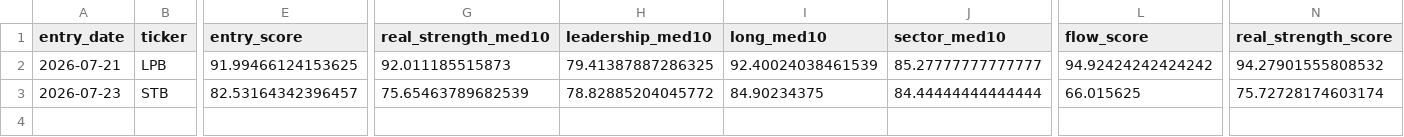
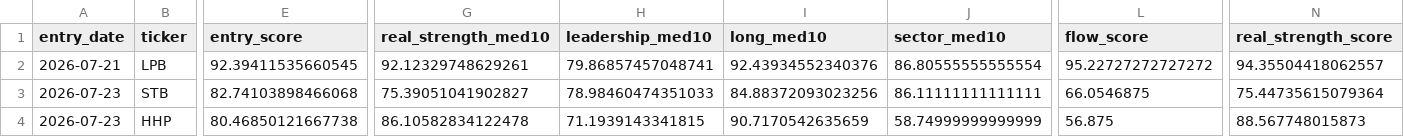
Before and after one commit to nguyenworkingg-sketch/Vietnam-Market-Flow, a CSV file: outputs/entry_signal_history.csv, drawn as a sheet; only a part is shown, gaps mark what is left out; rows hold the shown columns only; the diff covers the shown part only; the diff names each change by its address in the sheet, - before the commit and + after, or states it on an @@ line.

```diff
--- a/outputs/entry_signal_history.csv
+++ b/outputs/entry_signal_history.csv
-E2 (entry_score): 91.99466124153625
+E2 (entry_score): 92.39411535660545
-G2 (real_strength_med10): 92.011185515873
+G2 (real_strength_med10): 92.12329748629261
-H2 (leadership_med10): 79.41387887286325
+H2 (leadership_med10): 79.86857457048741
-I2 (long_med10): 92.40024038461539
+I2 (long_med10): 92.43934552340376
-J2 (sector_med10): 85.27777777777777
+J2 (sector_med10): 86.80555555555554
-L2 (flow_score): 94.92424242424242
+L2 (flow_score): 95.22727272727272
-N2 (real_strength_score): 94.27901555808532
+N2 (real_strength_score): 94.35504418062557
-E3 (entry_score): 82.53164342396457
+E3 (entry_score): 82.74103898466068
-G3 (real_strength_med10): 75.65463789682539
+G3 (real_strength_med10): 75.39051041902827
-H3 (leadership_med10): 78.82885204045772
+H3 (leadership_med10): 78.98460474351033
-I3 (long_med10): 84.90234375
+I3 (long_med10): 84.88372093023256
-J3 (sector_med10): 84.44444444444444
+J3 (sector_med10): 86.11111111111111
-L3 (flow_score): 66.015625
+L3 (flow_score): 66.0546875
-N3 (real_strength_score): 75.72728174603174
+N3 (real_strength_score): 75.44735615079364
+row 4: 2026-07-23 | HHP | 80.46850121667738 | 86.10582834122478 | 71.1939143341815 | 90.7170542635659 | 58.74999999999999 | 56.875 | 88.567748015873
```
Also changed, not shown: 10 edited cells elsewhere in this file, outputs/entry_lifecycle_audit.csv, outputs/entry_signal_audit.csv, 18 other files.
